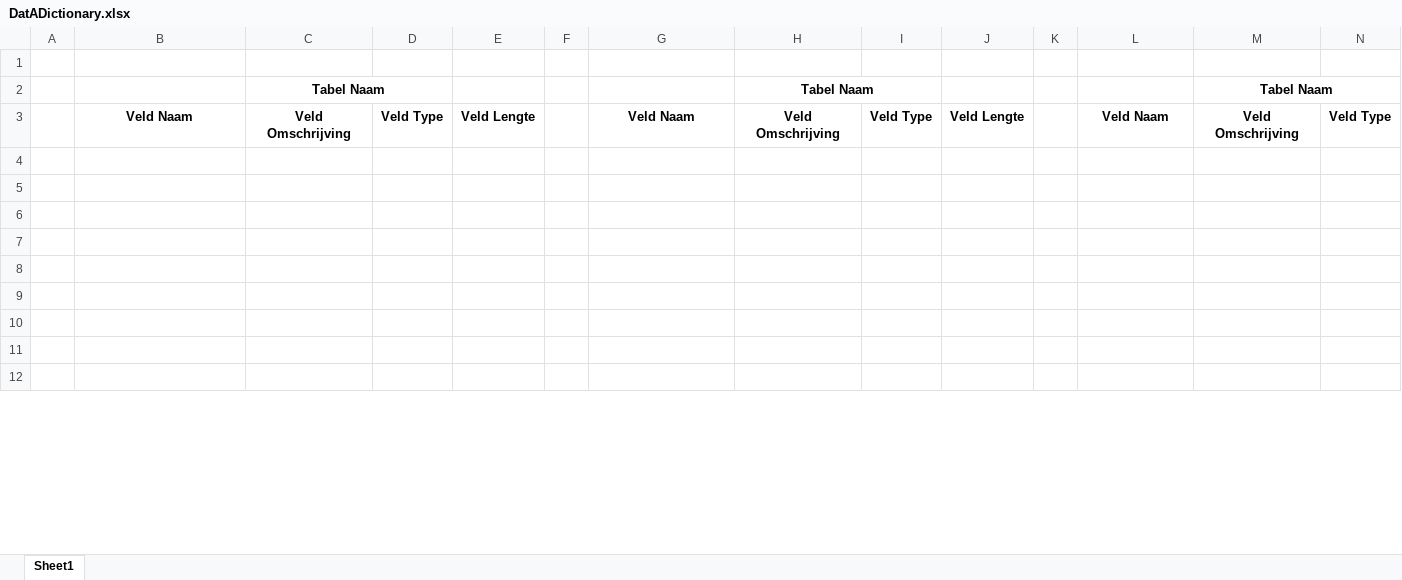
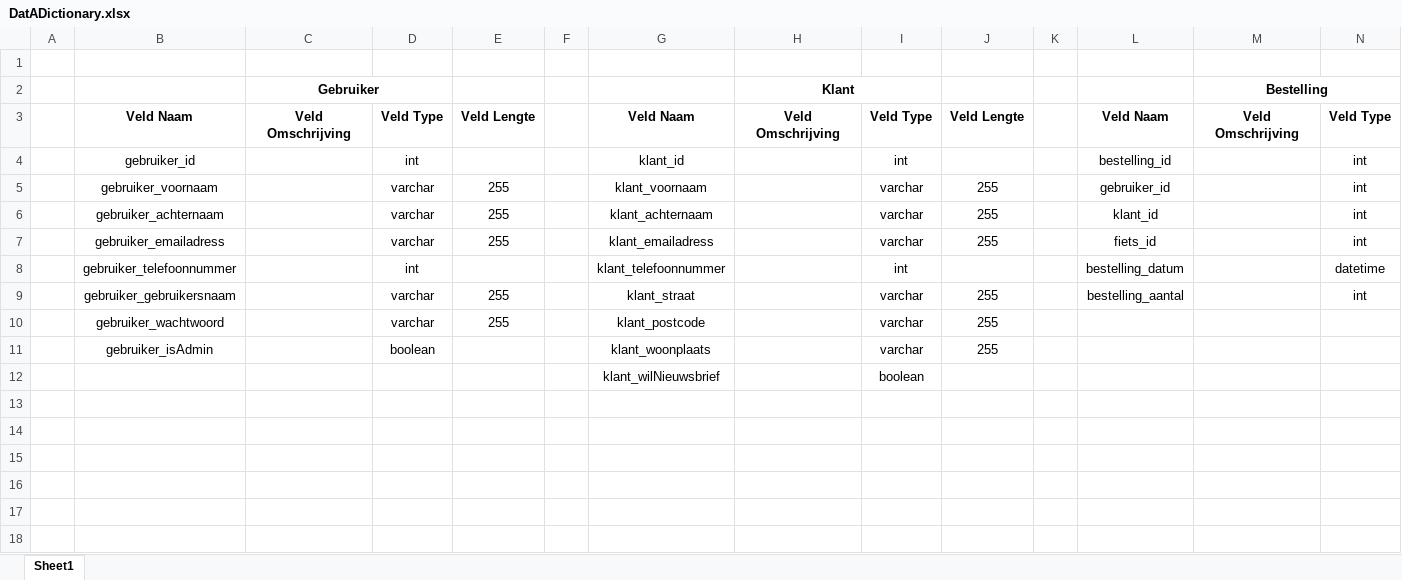
Before and after one commit to Unlimitits/ChainGang, an Excel workbook: Database/DatADictionary.xlsx, sheet Sheet1, drawn as a sheet; only a part is shown; the shorter side is filled out with more unchanged rows; values as stored, in another font and other column widths than the file's, no borders; removed rows and columns are numbered as before the commit, all else as after; rows hold the shown columns only; the diff covers the shown part only; the diff names each change by its address in the sheet, - before the commit and + after, or states it on an @@ line.

Commit message:
Data Dictionary 1.0

```diff
--- a/Database/DatADictionary.xlsx (sheet Sheet1)
+++ b/Database/DatADictionary.xlsx (sheet Sheet1)
-row 2:  |  | Tabel Naam |  |  |  |  | Tabel Naam |  |  |  |  | Tabel Naam
+row 2:  |  | Gebruiker |  |  |  |  | Klant |  |  |  |  | Bestelling
+row 4:  | gebruiker_id |  | int |  |  | klant_id |  | int |  |  | bestelling_id |  | int
+row 5:  | gebruiker_voornaam |  | varchar | 255 |  | klant_voornaam |  | varchar | 255 |  | gebruiker_id |  | int
+row 6:  | gebruiker_achternaam |  | varchar | 255 |  | klant_achternaam |  | varchar | 255 |  | klant_id |  | int
+row 7:  | gebruiker_emailadress |  | varchar | 255 |  | klant_emailadress |  | varchar | 255 |  | fiets_id |  | int
+row 8:  | gebruiker_telefoonnummer |  | int |  |  | klant_telefoonnummer |  | int |  |  | bestelling_datum |  | datetime
+row 9:  | gebruiker_gebruikersnaam |  | varchar | 255 |  | klant_straat |  | varchar | 255 |  | bestelling_aantal |  | int
+row 10:  | gebruiker_wachtwoord |  | varchar | 255 |  | klant_postcode |  | varchar | 255
+row 11:  | gebruiker_isAdmin |  | boolean |  |  | klant_woonplaats |  | varchar | 255
+row 12:  |  |  |  |  |  | klant_wilNieuwsbrief |  | boolean
```
Also changed, not shown: 9 removed rows, 48 edited cells and merged cells elsewhere in this sheet.
